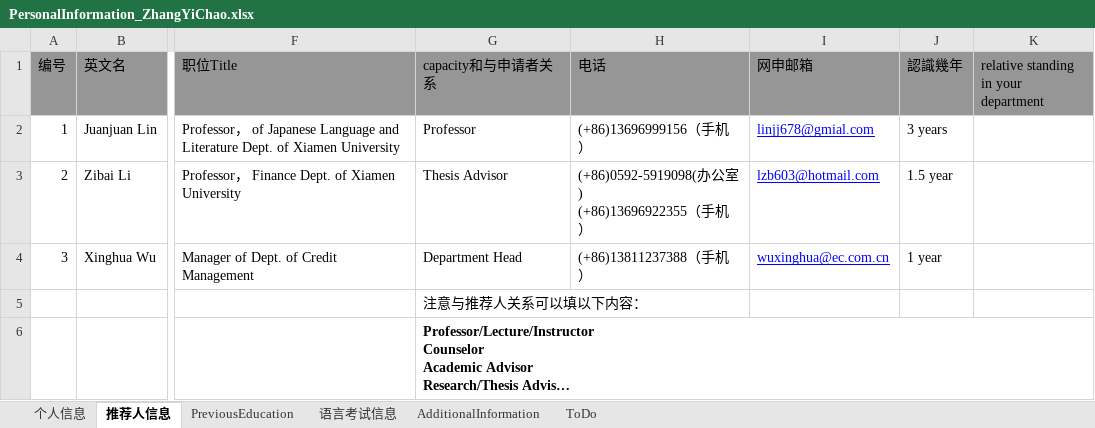
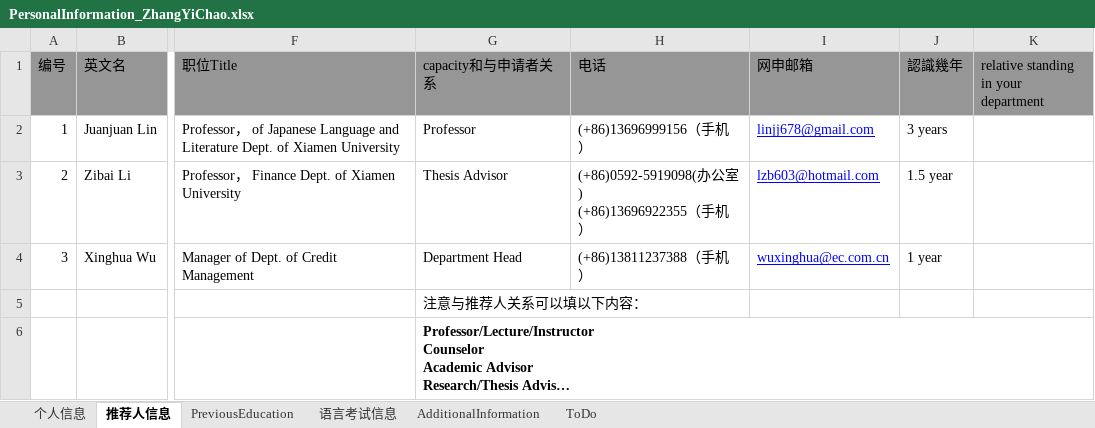
Before and after one commit to lishengrui/ZhangYiChao, an Excel workbook: documents/PersonalInformation_ZhangYiChao.xlsx, sheet 推荐人信息, drawn as a sheet; only a part is shown, gaps mark what is left out; long unchanged cells end in …; values as stored, in another font and other column widths than the file's, no borders; the diff names each change by its address in the sheet, - before the commit and + after, or states it on an @@ line.

Commit message:
修改了RL1的邮件地址错误

```diff
--- a/documents/PersonalInformation_ZhangYiChao.xlsx (sheet 推荐人信息)
+++ b/documents/PersonalInformation_ZhangYiChao.xlsx (sheet 推荐人信息)
-I2 (网申邮箱): linjj678@gmial.com
+I2 (网申邮箱): linjj678@gmail.com
```
